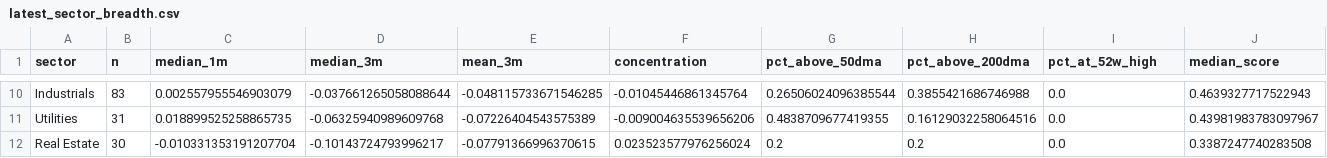
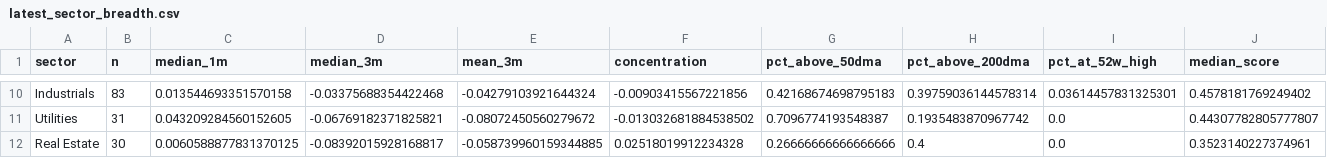
Before and after one commit to chandranmdr/investing-screener, a CSV file: output/latest_sector_breadth.csv, drawn as a sheet; only a part is shown, gaps mark what is left out; the diff covers the shown part only; the diff names each change by its address in the sheet, - before the commit and + after, or states it on an @@ line.

```diff
--- a/output/latest_sector_breadth.csv
+++ b/output/latest_sector_breadth.csv
-C10 (median_1m): 0.002557955546903079
+C10 (median_1m): 0.013544693351570158
-D10 (median_3m): -0.037661265058088644
+D10 (median_3m): -0.03375688354422468
-E10 (mean_3m): -0.048115733671546285
+E10 (mean_3m): -0.04279103921644324
-F10 (concentration): -0.01045446861345764
+F10 (concentration): -0.00903415567221856
-G10 (pct_above_50dma): 0.26506024096385544
+G10 (pct_above_50dma): 0.42168674698795183
-H10 (pct_above_200dma): 0.3855421686746988
+H10 (pct_above_200dma): 0.39759036144578314
-I10 (pct_at_52w_high): 0.0
+I10 (pct_at_52w_high): 0.03614457831325301
-J10 (median_score): 0.4639327717522943
+J10 (median_score): 0.4578181769249402
-C11 (median_1m): 0.018899525258865735
+C11 (median_1m): 0.043209284560152605
-D11 (median_3m): -0.06325940989609768
+D11 (median_3m): -0.06769182371825821
-E11 (mean_3m): -0.07226404543575389
+E11 (mean_3m): -0.08072450560279672
-F11 (concentration): -0.009004635539656206
+F11 (concentration): -0.013032681884538502
-G11 (pct_above_50dma): 0.4838709677419355
+G11 (pct_above_50dma): 0.7096774193548387
-H11 (pct_above_200dma): 0.16129032258064516
+H11 (pct_above_200dma): 0.1935483870967742
-J11 (median_score): 0.43981983783097967
+J11 (median_score): 0.44307782805777807
-C12 (median_1m): -0.010331353191207704
+C12 (median_1m): 0.0060588877831370125
-D12 (median_3m): -0.10143724793996217
+D12 (median_3m): -0.08392015928168817
-E12 (mean_3m): -0.07791366996370615
+E12 (mean_3m): -0.058739960159344885
-F12 (concentration): 0.023523577976256024
+F12 (concentration): 0.02518019912234328
-G12 (pct_above_50dma): 0.2
+G12 (pct_above_50dma): 0.26666666666666666
-H12 (pct_above_200dma): 0.2
+H12 (pct_above_200dma): 0.4
-J12 (median_score): 0.3387247740283508
+J12 (median_score): 0.3523140227374961
```
Also changed, not shown: 59 edited cells elsewhere in this file, output/latest_candidates.csv, output/latest_rotation.csv, 4 other files.
